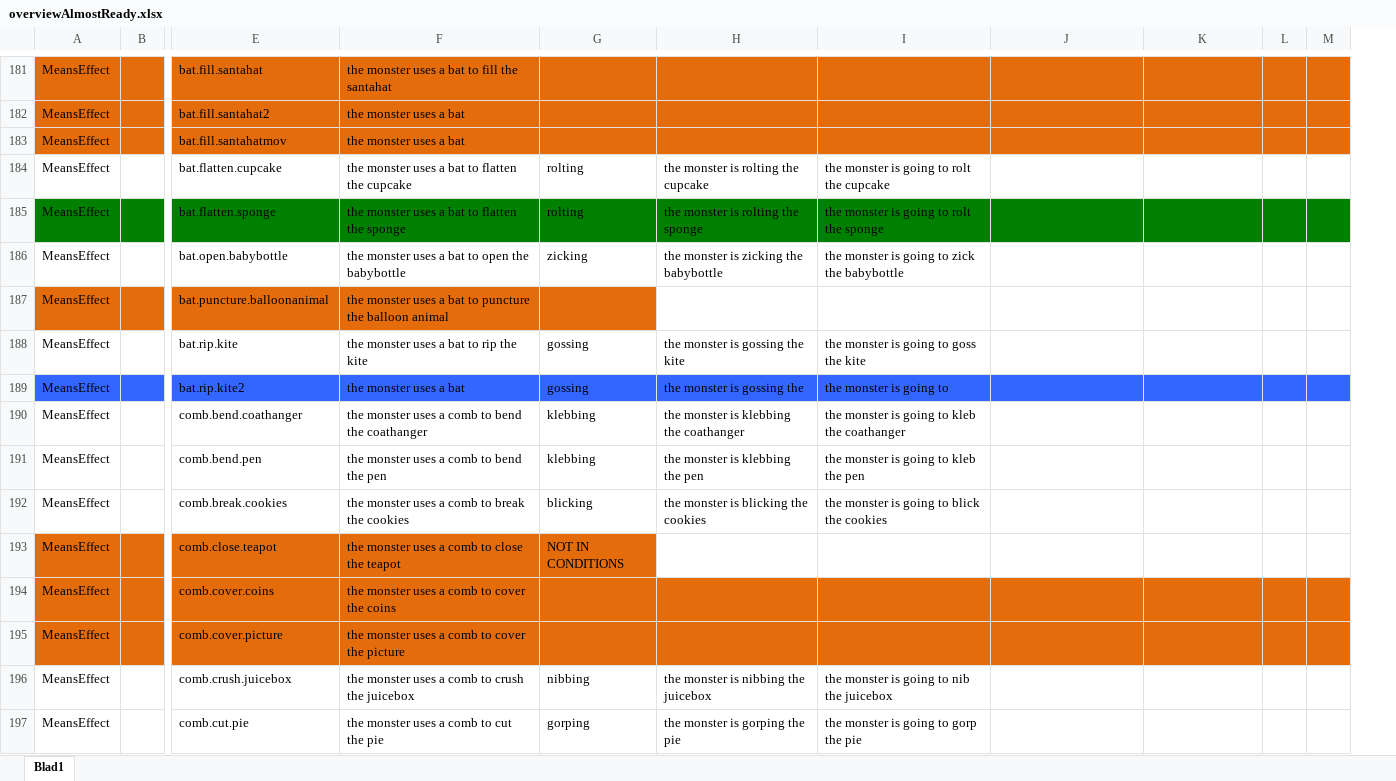
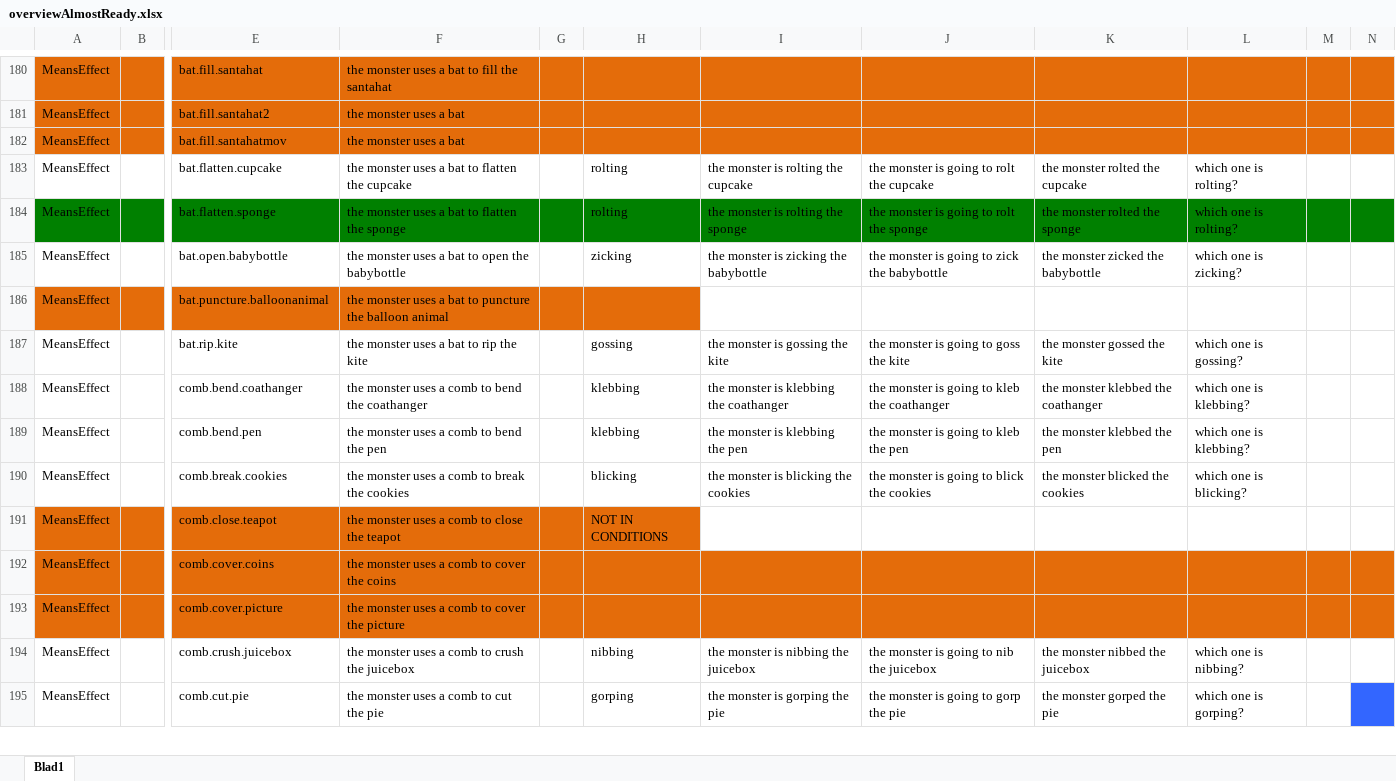
Before and after one commit to mekline/MannerPathPriming, an Excel workbook: overviewAlmostReady.xlsx, sheet Blad1, drawn as a sheet; only a part is shown, gaps mark what is left out; values as stored, in another font and other column widths than the file's, no borders; removed rows and columns are numbered as before the commit, all else as after; rows hold the shown columns only; the diff covers the shown part only; the diff names each change by its address in the sheet, - before the commit and + after, or states it on an @@ line.

Commit message:
overview

```diff
--- a/overviewAlmostReady.xlsx (sheet Blad1)
+++ b/overviewAlmostReady.xlsx (sheet Blad1)
+column G, empty
-column L, empty
-column M, empty
+column M, empty
+column N, empty
-K183: (empty)
+K183: the monster rolted the cupcake
-L183:L184: (empty)
+L183:L184: which one is rolting?
-K184: (empty)
+K184: the monster rolted the sponge
-K185: (empty)
+K185: the monster zicked the babybottle
-L185: (empty)
+L185: which one is zicking?
-K187: (empty)
+K187: the monster gossed the kite
-L187: (empty)
+L187: which one is gossing?
-row 189: MeansEffect |  | bat.rip.kite2 | the monster uses a bat | gossing | the monster is gossing the | the monster is going to
-K188: (empty)
+K188: the monster klebbed the coathanger
-L188:L189: (empty)
+L188:L189: which one is klebbing?
-K189: (empty)
+K189: the monster klebbed the pen
-K190: (empty)
+K190: the monster blicked the cookies
-L190: (empty)
+L190: which one is blicking?
-K194: (empty)
+K194: the monster nibbed the juicebox
-L194: (empty)
+L194: which one is nibbing?
-K195: (empty)
+K195: the monster gorped the pie
-L195: (empty)
+L195: which one is gorping?
```
Also changed, not shown: 4 removed rows, 215 edited cells and cell formats elsewhere in this sheet, 2 other files.
